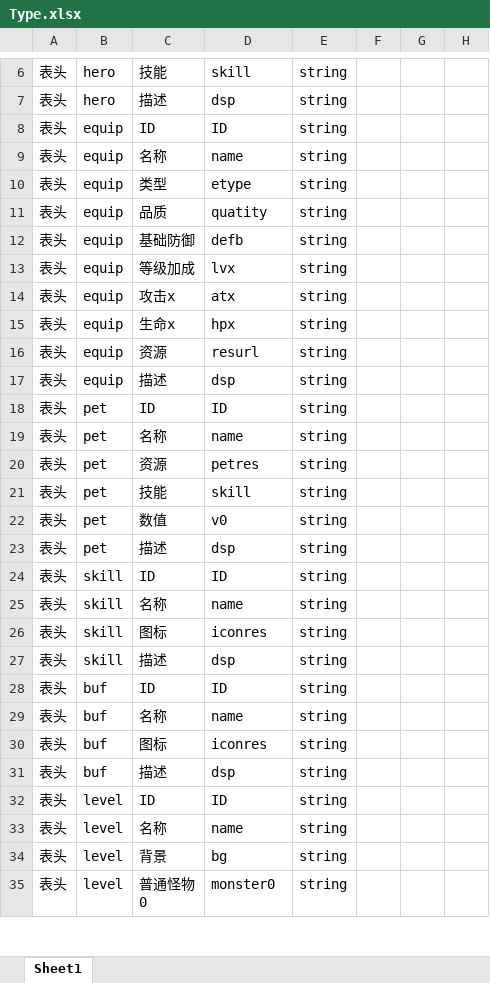
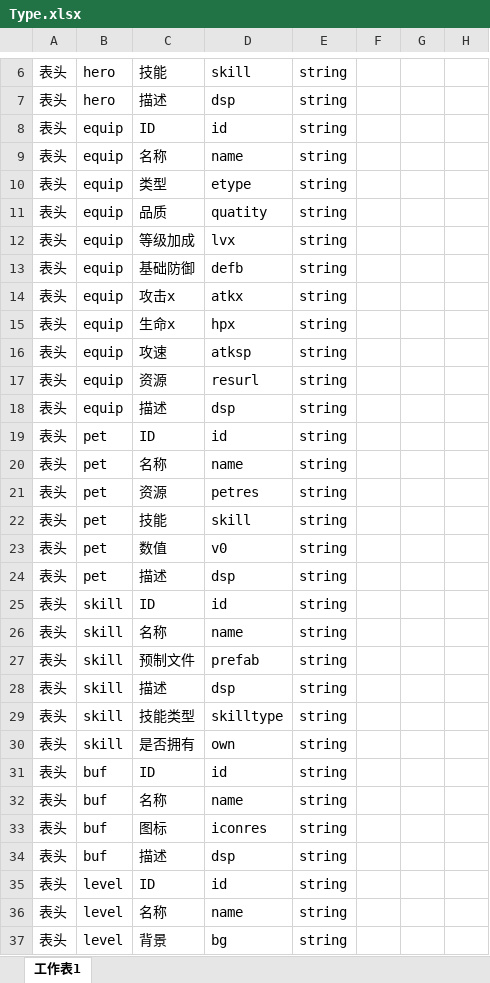
Before and after one commit to Metavers-Maker/kingone, an Excel workbook: tabtoy/Type.xlsx, sheet 工作表1, drawn as a sheet; only a part is shown, gaps mark what is left out; the shorter side is filled out with more unchanged rows; values as stored, in another font and other column widths than the file's, no borders; charts and pictures not drawn; addresses are those after the commit; the diff covers the shown part only; the diff names each change by its address in the sheet, - before the commit and + after, or states it on an @@ line.

```diff
--- a/tabtoy/Type.xlsx (sheet 工作表1)
+++ b/tabtoy/Type.xlsx (sheet 工作表1)
-sheet tab: Sheet1
+sheet tab: 工作表1
-D8: ID
+D8: id
@@ row 13 moved to row 12: 表头 @@
-D14: atx
+D14: atkx
+row 16: 表头 | equip | 攻速 | atksp | string
-D19: ID
+D19: id
-D25: ID
+D25: id
-C27: 图标
+C27: 预制文件
-D27: iconres
+D27: prefab
+row 29: 表头 | skill | 技能类型 | skilltype | string
+row 30: 表头 | skill | 是否拥有 | own | string
-D31: ID
+D31: id
-D35: ID
+D35: id
```
Also changed, not shown: 2 edited cells elsewhere in this sheet, tabtoy/Index.xlsx, tabtoy/skill13.xlsx, 50 other files.
